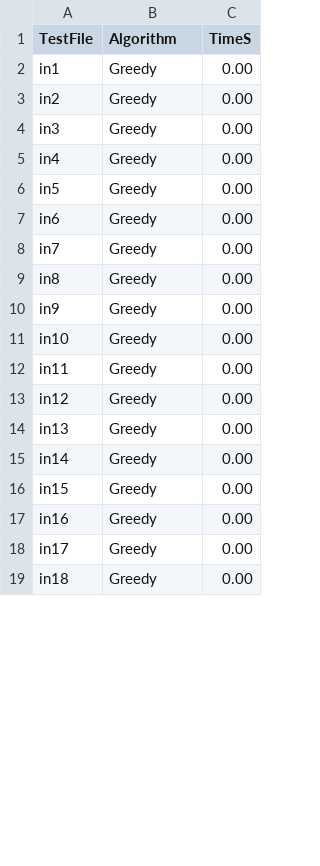
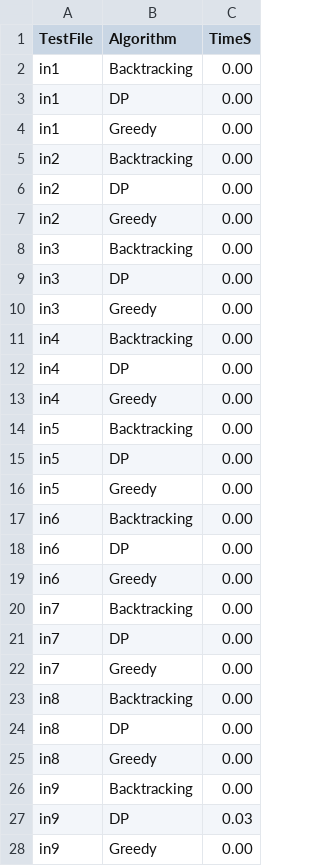
Before and after one commit to PungaruStelian/AA-Project, a CSV file: results.csv, drawn as a sheet; only a part is shown; the shorter side is filled out with more unchanged rows; the diff covers the shown part only; the diff names each change by its address in the sheet, - before the commit and + after, or states it on an @@ line.

```diff
--- a/results.csv
+++ b/results.csv
+row 2: in1 | Backtracking | 0.00
+row 3: in1 | DP | 0.00
+row 5: in2 | Backtracking | 0.00
+row 6: in2 | DP | 0.00
+row 8: in3 | Backtracking | 0.00
+row 9: in3 | DP | 0.00
+row 11: in4 | Backtracking | 0.00
+row 12: in4 | DP | 0.00
+row 14: in5 | Backtracking | 0.00
+row 15: in5 | DP | 0.00
+row 17: in6 | Backtracking | 0.00
+row 18: in6 | DP | 0.00
+row 20: in7 | Backtracking | 0.00
+row 21: in7 | DP | 0.00
+row 23: in8 | Backtracking | 0.00
+row 24: in8 | DP | 0.00
+row 26: in9 | Backtracking | 0.00
+row 27: in9 | DP | 0.03
```
Also changed, not shown: 19 added rows and 3 removed rows elsewhere in this file, 30 other files.
